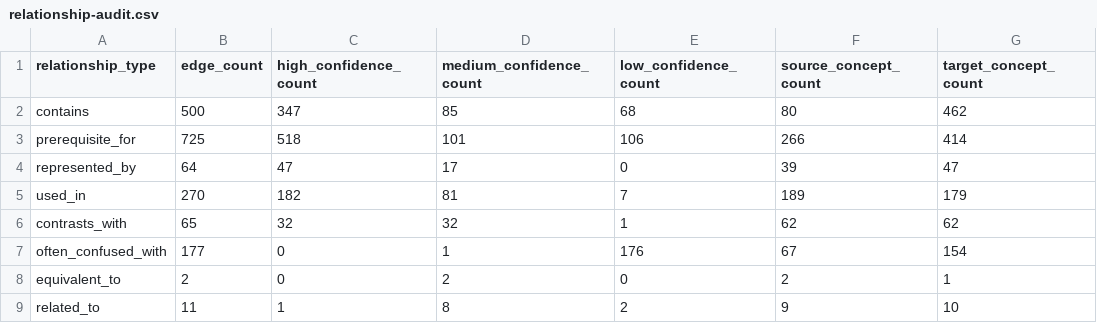
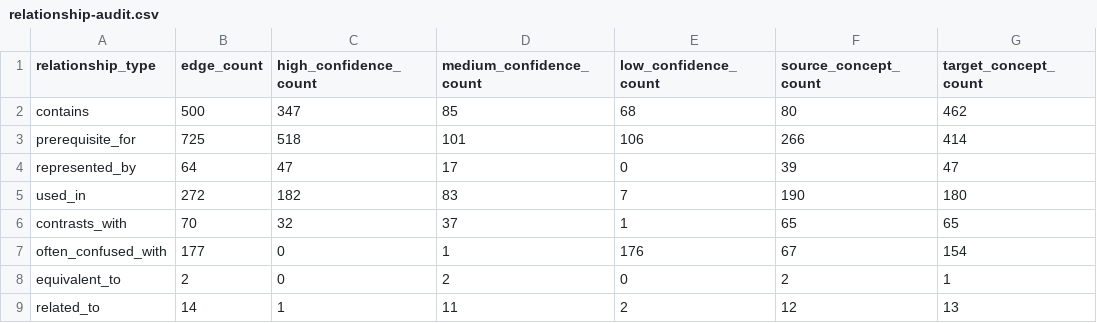
Before and after one commit to BeomjinSouth/Seteuk, a CSV file: 교육과정 모음 정리본/docs/math-concept-map/relationship-audit.csv, drawn as a sheet.

```diff
--- a/교육과정 모음 정리본/docs/math-concept-map/relationship-audit.csv
+++ b/교육과정 모음 정리본/docs/math-concept-map/relationship-audit.csv
@@ -4,6 +4,6 @@ prerequisite_for,725,518,101,106,266,414
 represented_by,64,47,17,0,39,47
-used_in,270,182,81,7,189,179
-contrasts_with,65,32,32,1,62,62
+used_in,272,182,83,7,190,180
+contrasts_with,70,32,37,1,65,65
 often_confused_with,177,0,1,176,67,154
 equivalent_to,2,0,2,0,2,1
-related_to,11,1,8,2,9,10
+related_to,14,1,11,2,12,13
```
Also changed, not shown: 교육과정 모음 정리본/docs/math-concept-map/node-edge-consistency-audit.csv, 교육과정 모음 정리본/docs/math-concept-map/source-ref-audit.csv, 15 other files.
